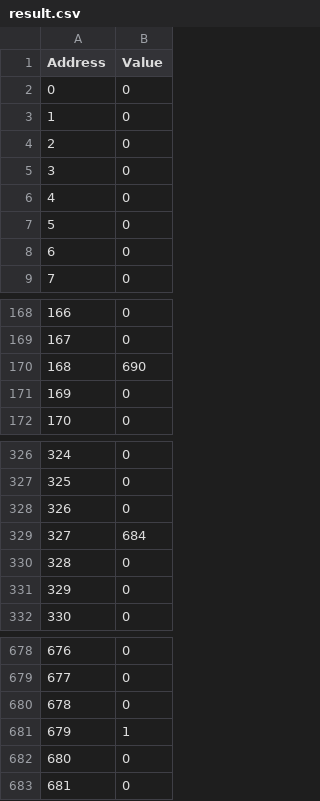
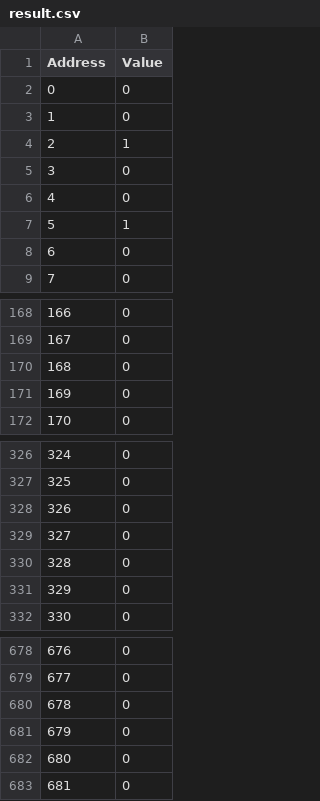
Before and after one commit to elinaleonovva/Konfig_leonova, a CSV file: ДЗ/DZ4/result.csv, drawn as a sheet; only a part is shown, gaps mark what is left out.

Commit message:
changing hex_values + adding new tests

```diff
--- a/ДЗ/DZ4/result.csv
+++ b/ДЗ/DZ4/result.csv
@@ -3,6 +3,6 @@ Address,Value
 1,0
-2,0
+2,1
 3,0
 4,0
-5,0
+5,1
 6,0
@@ -169,3 +169,3 @@ Address,Value
 167,0
-168,690
+168,0
 169,0
@@ -328,3 +328,3 @@ Address,Value
 326,0
-327,684
+327,0
 328,0
@@ -680,3 +680,3 @@ Address,Value
 678,0
-679,1
+679,0
 680,0
```
Also changed, not shown: 5 other files.
